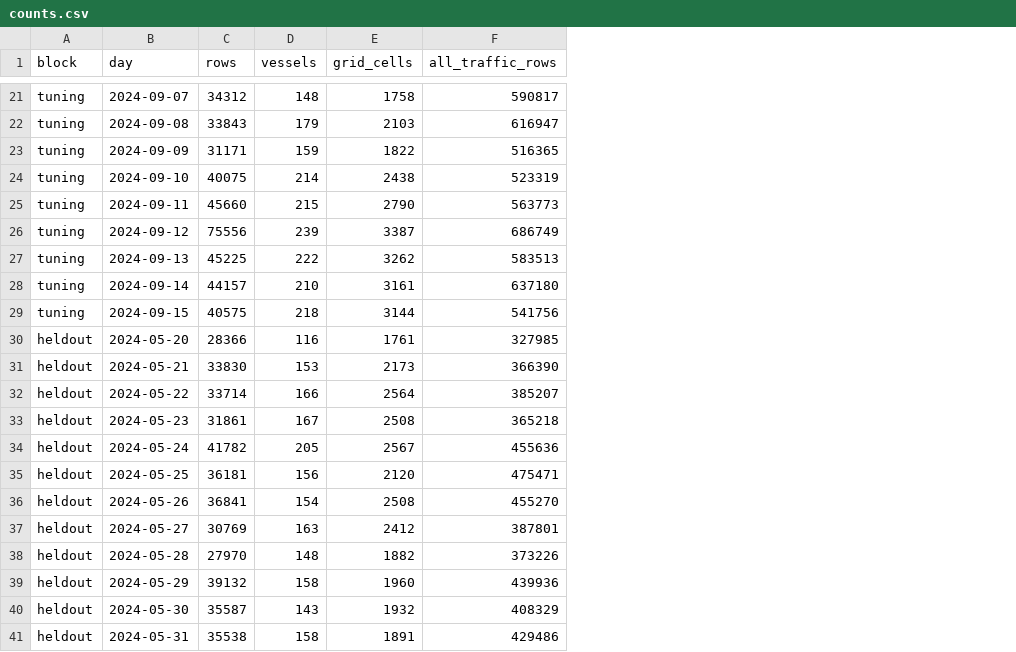
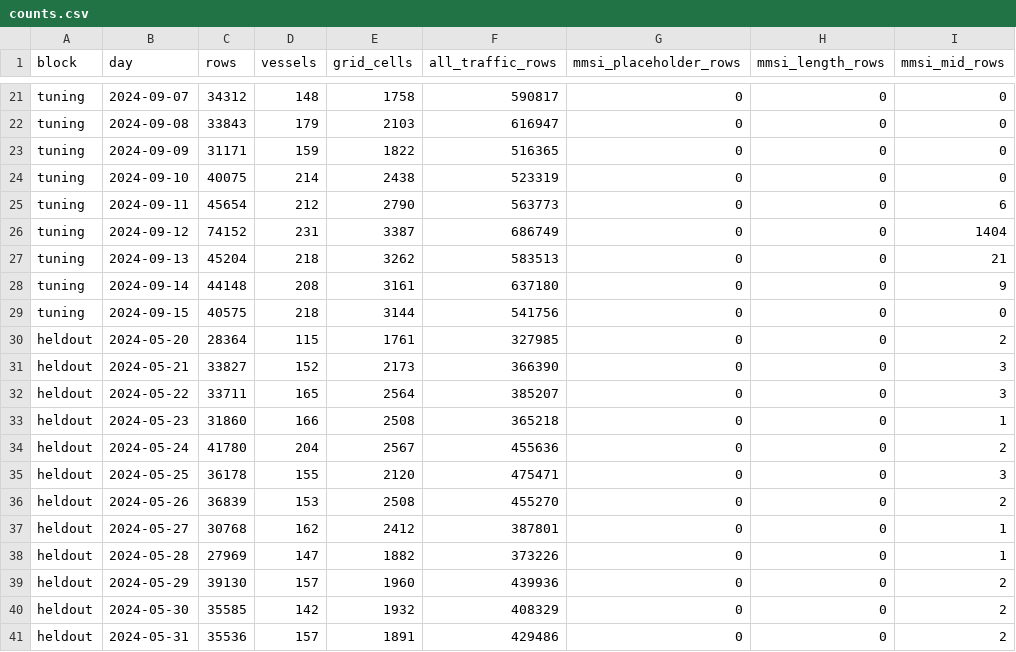
Before and after one commit to benmacp123/vessel-anomaly, a CSV file: data/extract/us/counts.csv, drawn as a sheet; only a part is shown, gaps mark what is left out; the diff covers the shown part only; the diff names each change by its address in the sheet, - before the commit and + after, or states it on an @@ line.

Commit message:
Implement US data extraction and cleaning pipeline
- Enhance `build_us_extract.py` to include MMSI validity checks and track invalid MMSIs.
- Introduce `build_us_reference.py` for generating reference layers, including Natural Earth land data.
- Update `fetch_us.py` to download reference data from Natural Earth.
- Create `cleaning.py` to handle AIS position cleaning, including MMSI validity, duplicate removal, and inland position filtering.
- Add `geo.py` for local projection and distance calculations.
- Implement `reference.py` to read and manage reference layers.
- Develop comprehensive tests for cleaning rules in `test_cleaning.py`.

```diff
--- a/data/extract/us/counts.csv
+++ b/data/extract/us/counts.csv
+column G (mmsi_placeholder_rows), rows 21-41: all 0
+column H (mmsi_length_rows), rows 21-41: all 0
+column I (mmsi_mid_rows), rows 21-41: 0 | 0 | 0 | 0 | 6 | 1404 | 21 | 9 | 0 | 2 | 3 | 3 | 1 | 2 | 3 | 2 | 1 | 1 | 2 | 2 | 2
-C25 (rows): 45660
+C25 (rows): 45654
-D25 (vessels): 215
+D25 (vessels): 212
-C26 (rows): 75556
+C26 (rows): 74152
-D26 (vessels): 239
+D26 (vessels): 231
-C27 (rows): 45225
+C27 (rows): 45204
-D27 (vessels): 222
+D27 (vessels): 218
-C28 (rows): 44157
+C28 (rows): 44148
-D28 (vessels): 210
+D28 (vessels): 208
-C30 (rows): 28366
+C30 (rows): 28364
-D30 (vessels): 116
+D30 (vessels): 115
-C31 (rows): 33830
+C31 (rows): 33827
-D31 (vessels): 153
+D31 (vessels): 152
-C32 (rows): 33714
+C32 (rows): 33711
-D32 (vessels): 166
+D32 (vessels): 165
-C33 (rows): 31861
+C33 (rows): 31860
-D33 (vessels): 167
+D33 (vessels): 166
-C34 (rows): 41782
+C34 (rows): 41780
-D34 (vessels): 205
+D34 (vessels): 204
-C35 (rows): 36181
+C35 (rows): 36178
-D35 (vessels): 156
+D35 (vessels): 155
-C36 (rows): 36841
+C36 (rows): 36839
-D36 (vessels): 154
+D36 (vessels): 153
-C37 (rows): 30769
+C37 (rows): 30768
-D37 (vessels): 163
+D37 (vessels): 162
-C38 (rows): 27970
+C38 (rows): 27969
-D38 (vessels): 148
+D38 (vessels): 147
-C39 (rows): 39132
+C39 (rows): 39130
-D39 (vessels): 158
+D39 (vessels): 157
-C40 (rows): 35587
+C40 (rows): 35585
-D40 (vessels): 143
+D40 (vessels): 142
-C41 (rows): 35538
+C41 (rows): 35536
-D41 (vessels): 158
+D41 (vessels): 157
```
Also changed, not shown: 10 edited cells elsewhere in this file, 34 other files.
